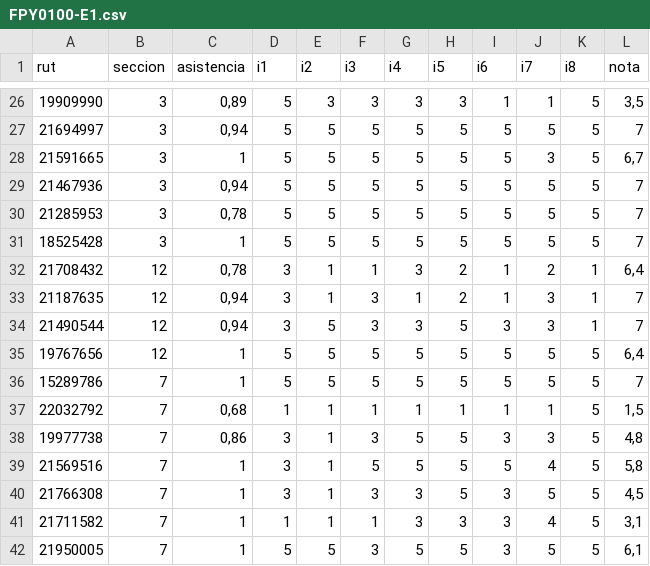
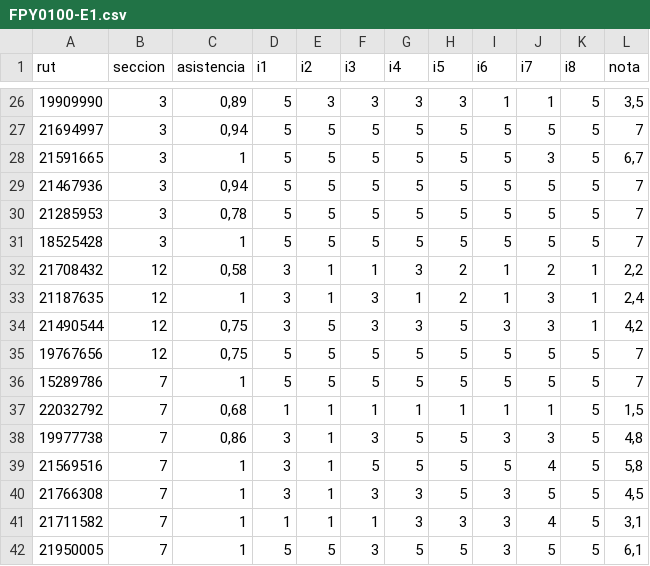
Before and after one commit to jamezahidalgo/rendimiento, a CSV file: FPY0100-E1.csv, drawn as a sheet; only a part is shown, gaps mark what is left out.

Commit message:
Actualización de resultados sección 12
Aplica los cambios de las calificaciones y asistencia de la sección 12

```diff
--- a/FPY0100-E1.csv
+++ b/FPY0100-E1.csv
@@ -31,6 +31,6 @@
 18525428;3;1;5;5;5;5;5;5;5;5;7
-21708432;12;0,78;3;1;1;3;2;1;2;1;6,4
-21187635;12;0,94;3;1;3;1;2;1;3;1;7
-21490544;12;0,94;3;5;3;3;5;3;3;1;7
-19767656;12;1;5;5;5;5;5;5;5;5;6,4
+21708432;12;0,58;3;1;1;3;2;1;2;1;2,2
+21187635;12;1;3;1;3;1;2;1;3;1;2,4
+21490544;12;0,75;3;5;3;3;5;3;3;1;4,2
+19767656;12;0,75;5;5;5;5;5;5;5;5;7
 15289786;7;1;5;5;5;5;5;5;5;5;7
```
